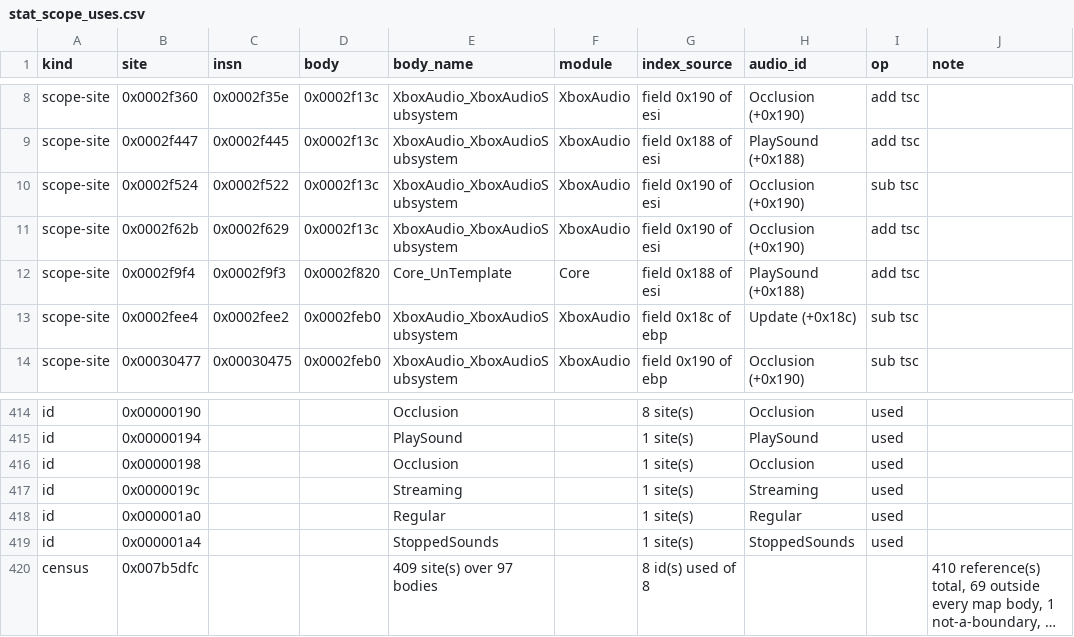
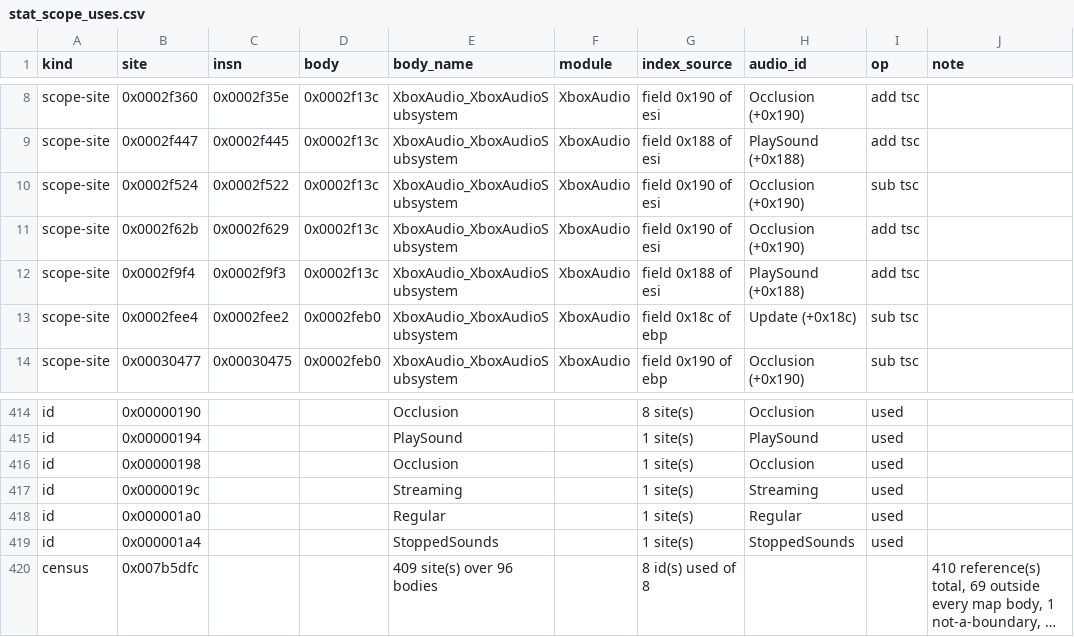
Before and after one commit to jkoehler11/stargate-alliance-decomp, a CSV file: inventory/stat_scope_uses.csv, drawn as a sheet; only a part is shown, gaps mark what is left out; long unchanged cells end in …; the diff names each change by its address in the sheet, - before the commit and + after, or states it on an @@ line.

Commit message:
symbols: a boundary-repair path for the map, eleven measured repairs
symbols/xbe_boundaries.csv + tools/symbol-boundaries.py repair body boundaries the analysis got
wrong (split at an assert block, stopped short of its last store, or never made), applied with
make boundaries and gated by --check in the tool contract. Eleven repairs: 0x2f820 folded into
0x2f13c (2,282 bytes), 0x2feb0 resized to 5,327, 0x2fa30 added (slot 33 of the audio table), and
eight rows that ended inside a scope close resized to their own ret. The audio census drops its
48-byte window. module-lists now writes the lists it claims to (it returned before writing them).

```diff
--- a/inventory/stat_scope_uses.csv
+++ b/inventory/stat_scope_uses.csv
-D12 (body): 0x0002f820
+D12 (body): 0x0002f13c
-E12 (body_name): Core_UnTemplate
+E12 (body_name): XboxAudio_XboxAudioSubsystem
-F12 (module): Core
+F12 (module): XboxAudio
-E420 (body_name): 409 site(s) over 97 bodies
+E420 (body_name): 409 site(s) over 96 bodies
```
Also changed, not shown: inventory/artifact_hashes.csv, inventory/function_modules.csv, 16 other files.
